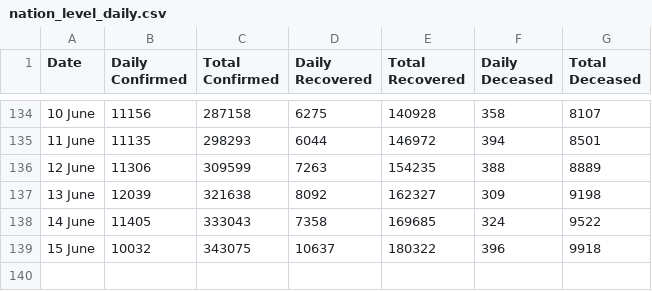
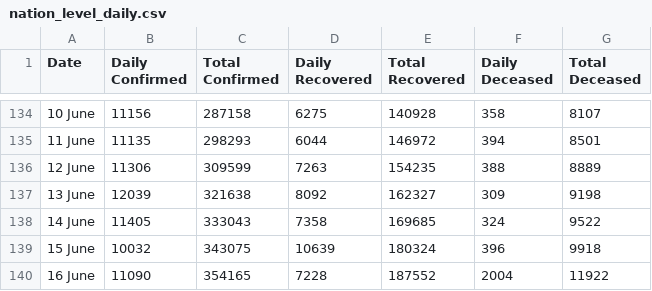
Before and after one commit to imdevskp/covid-19-india-data, a CSV file: nation_level_daily.csv, drawn as a sheet; only a part is shown, gaps mark what is left out.

```diff
--- a/nation_level_daily.csv
+++ b/nation_level_daily.csv
@@ -138,2 +138,3 @@ Date,Daily Confirmed,Total Confirmed,Daily Recovered,Total Recovered,Daily Decea
 14 June ,11405,333043,7358,169685,324,9522
-15 June ,10032,343075,10637,180322,396,9918
+15 June ,10032,343075,10639,180324,396,9918
+16 June ,11090,354165,7228,187552,2004,11922
```
Also changed, not shown: district_level_latest.csv, state_level_daily.csv, 5 other files.
